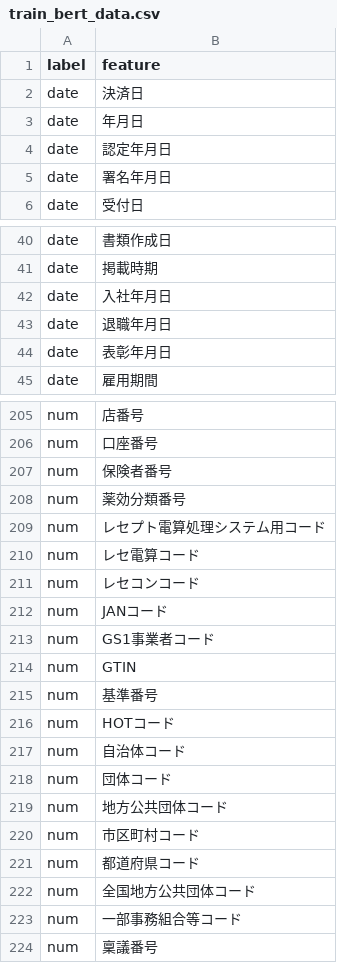
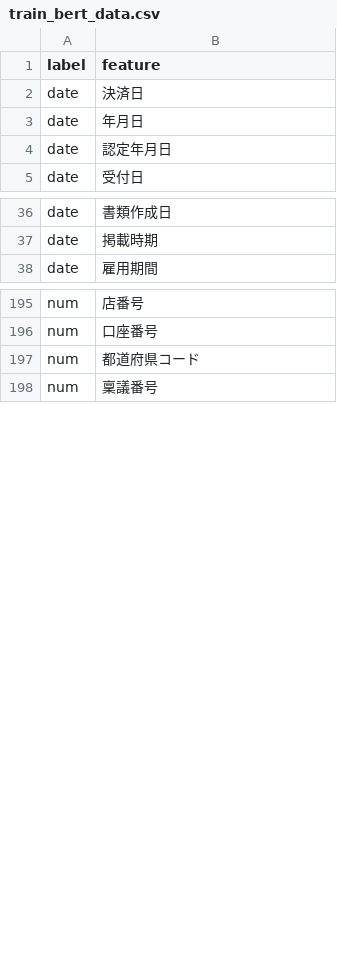
Before and after one commit to YKhm20020/opencv-and-tesseract, a CSV file: bert/data/train_bert_data.csv, drawn as a sheet; only a part is shown, gaps mark what is left out; the diff covers the shown part only; the diff names each change by its address in the sheet, - before the commit and + after, or states it on an @@ line.

```diff
--- a/bert/data/train_bert_data.csv
+++ b/bert/data/train_bert_data.csv
-row 5: date | 署名年月日
-row 42: date | 入社年月日
-row 43: date | 退職年月日
-row 44: date | 表彰年月日
-row 207: num | 保険者番号
-row 208: num | 薬効分類番号
-row 209: num | レセプト電算処理システム用コード
-row 210: num | レセ電算コード
-row 211: num | レセコンコード
-row 212: num | JANコード
-row 213: num | GS1事業者コード
-row 214: num | GTIN
-row 215: num | 基準番号
-row 216: num | HOTコード
-row 217: num | 自治体コード
-row 218: num | 団体コード
-row 219: num | 地方公共団体コード
-row 220: num | 市区町村コード
-row 222: num | 全国地方公共団体コード
-row 223: num | 一部事務組合等コード
```
Also changed, not shown: 7 removed rows elsewhere in this file, bert/data/features.csv, bert/data/labels.csv, 14 other files.
